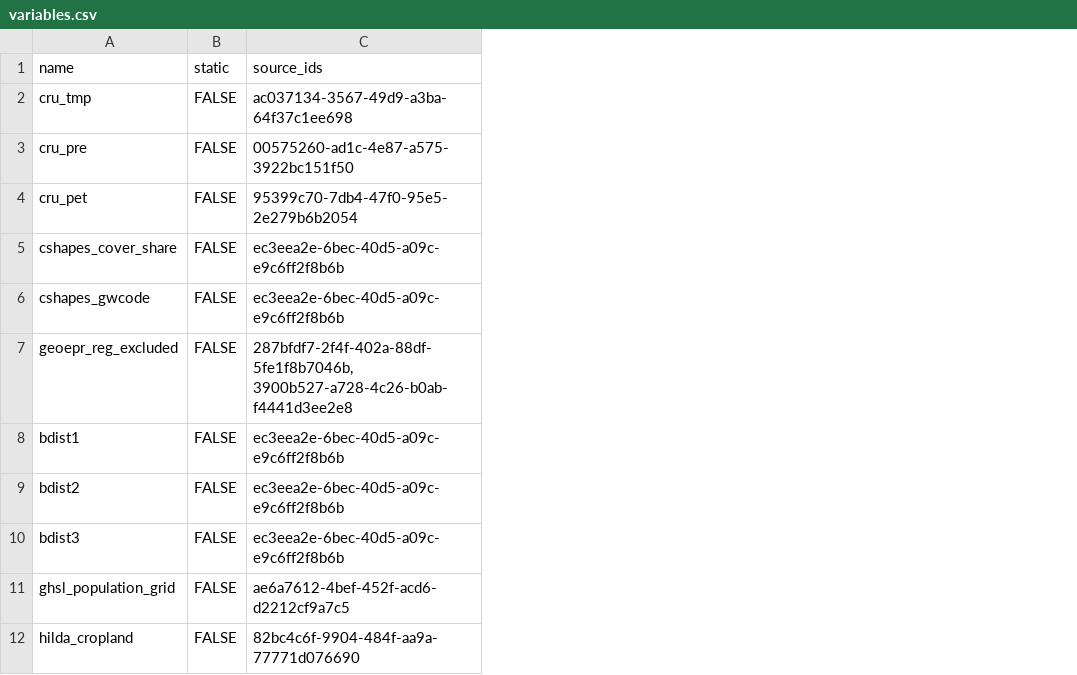
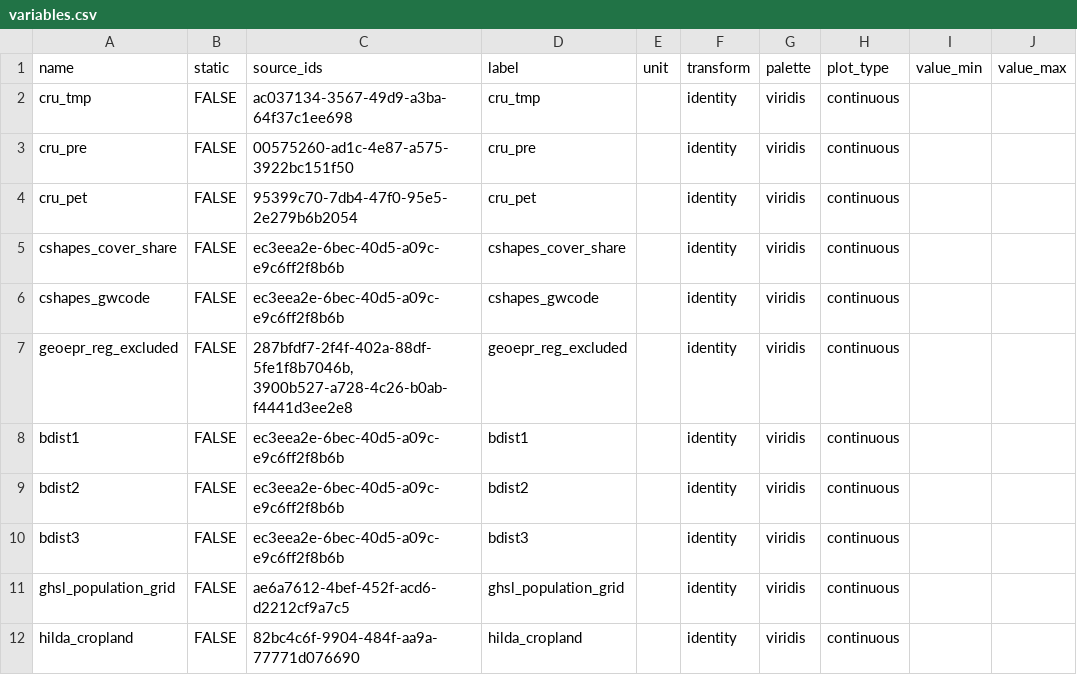
Before and after one commit to prio-data/priogrid, a CSV file: data_raw/variables.csv, drawn as a sheet; only a part is shown; the diff names each change by its address in the sheet, - before the commit and + after, or states it on an @@ line.

Commit message:
use COG GeoTIFF with proper metadata instead of RDS for all variable results.

```diff
--- a/data_raw/variables.csv
+++ b/data_raw/variables.csv
+column D (label), rows 2-12: cru_tmp | cru_pre | cru_pet | cshapes_cover_share | cshapes_gwcode | geoepr_reg_excluded | bdist1 | bdist2 | bdist3 | ghsl_population_grid | hilda_cropland
+column E (unit), empty
+column F (transform), rows 2-12: all identity
+column G (palette), rows 2-12: all viridis
+column H (plot_type), rows 2-12: all continuous
+column I (value_min), empty
+column J (value_max), empty
```
Also changed, not shown: 5 other files.
